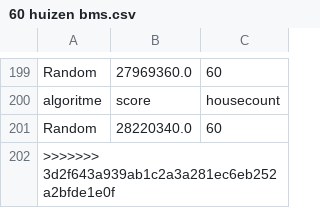
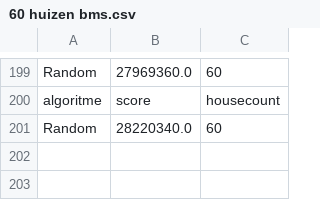
Before and after one commit to slanghout/Heuristieken, a CSV file: results/60 huizen bms.csv, drawn as a sheet; only a part is shown, gaps mark what is left out.

```diff
--- a/results/60 huizen bms.csv
+++ b/results/60 huizen bms.csv
@@ -201,2 +201 @@ algoritme,score,housecount
 Random,28220340.0,60
->>>>>>> 3d2f643a939ab1c2a3a281ec6eb252a2bfde1e0f
```
Also changed, not shown: 2 other files.
